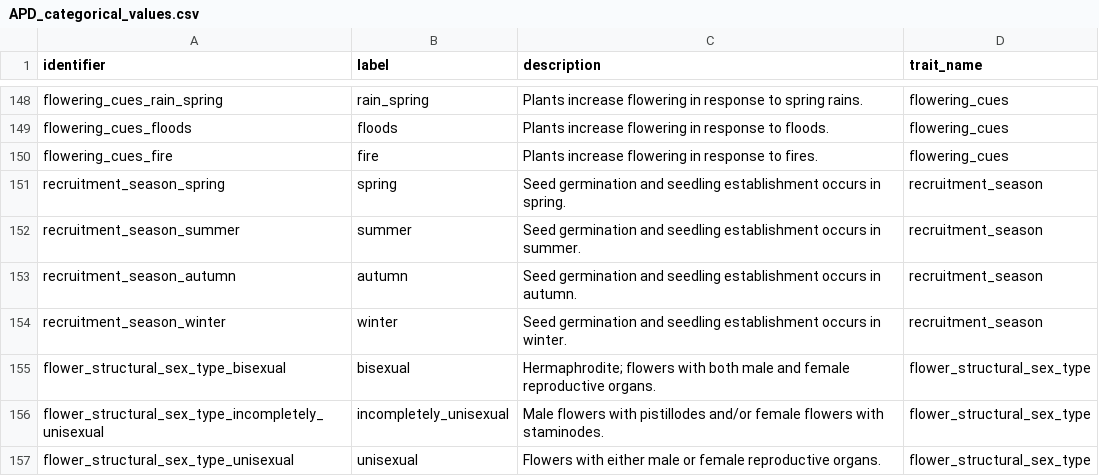
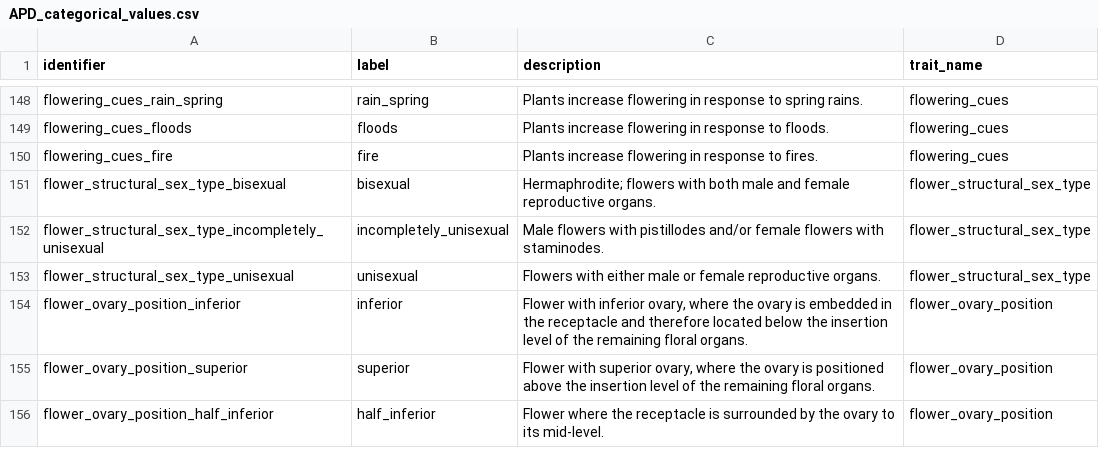
Before and after one commit to traitecoevo/APD, a CSV file: data/APD_categorical_values.csv, drawn as a sheet; only a part is shown, gaps mark what is left out; the shorter side is filled out with more unchanged rows.

Commit message:
Update APD_categorical_values.csv

```diff
--- a/data/APD_categorical_values.csv
+++ b/data/APD_categorical_values.csv
@@ -150,6 +150,2 @@ flowering_cues_floods,floods,Plants increase flowering in response to floods.,fl
 flowering_cues_fire,fire,Plants increase flowering in response to fires.,flowering_cues
-recruitment_season_spring,spring,Seed germination and seedling establishment occurs in spring.,recruitment_season
-recruitment_season_summer,summer,Seed germination and seedling establishment occurs in summer.,recruitment_season
-recruitment_season_autumn,autumn,Seed germination and seedling establishment occurs in autumn.,recruitment_season
-recruitment_season_winter,winter,Seed germination and seedling establishment occurs in winter.,recruitment_season
 flower_structural_sex_type_bisexual,bisexual,Hermaphrodite; flowers with both male and female reproductive organs.,flower_structural_sex_type
```
